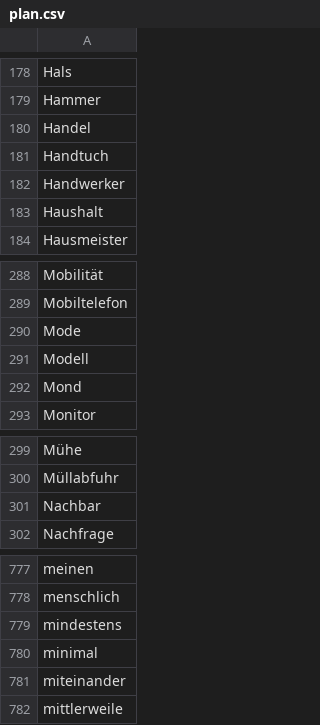
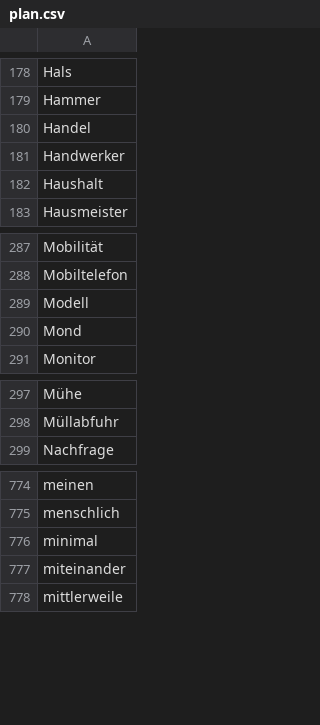
Before and after one commit to aigletter/german-words, a CSV file: plan.csv, drawn as a sheet; only a part is shown, gaps mark what is left out.

```diff
--- a/plan.csv
+++ b/plan.csv
@@ -180,3 +180,2 @@ Hammer
 Handel
-Handtuch
 Handwerker
@@ -289,3 +288,2 @@ Mobilität
 Mobiltelefon
-Mode
 Modell
@@ -300,3 +298,2 @@ Mühe
 Müllabfuhr
-Nachbar
 Nachfrage
@@ -778,3 +775,2 @@ meinen
 menschlich
-mindestens
 minimal
```
Also changed, not shown: done.csv, 2 other files.
